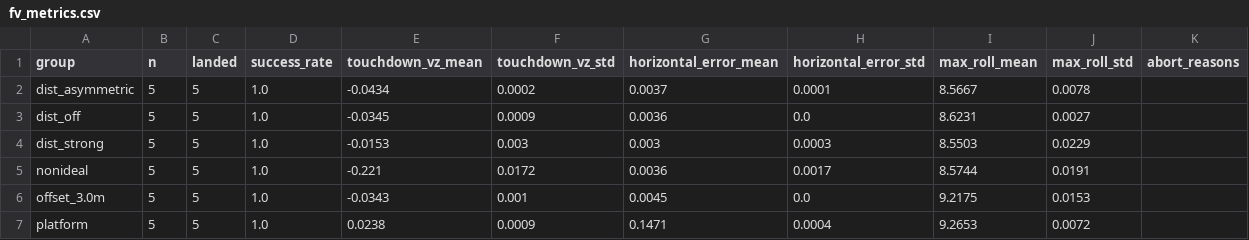
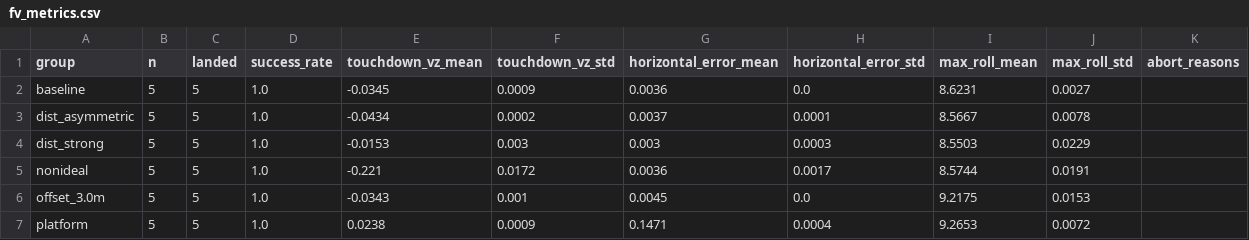
Before and after one commit to Amchaser/coaxial_uav, a CSV file: data/report/fv_metrics.csv, drawn as a sheet.

Commit message:
fix: 箱线图按场景组分 组并改用最终验证数据，group_key 识别 fv_ 标签

```diff
--- a/data/report/fv_metrics.csv
+++ b/data/report/fv_metrics.csv
@@ -1,4 +1,4 @@
 group,n,landed,success_rate,touchdown_vz_mean,touchdown_vz_std,horizontal_error_mean,horizontal_error_std,max_roll_mean,max_roll_std,abort_reasons
+baseline,5,5,1.0,-0.0345,0.0009,0.0036,0.0,8.6231,0.0027,
 dist_asymmetric,5,5,1.0,-0.0434,0.0002,0.0037,0.0001,8.5667,0.0078,
-dist_off,5,5,1.0,-0.0345,0.0009,0.0036,0.0,8.6231,0.0027,
 dist_strong,5,5,1.0,-0.0153,0.003,0.003,0.0003,8.5503,0.0229,
```
Also changed, not shown: 9 other files.
